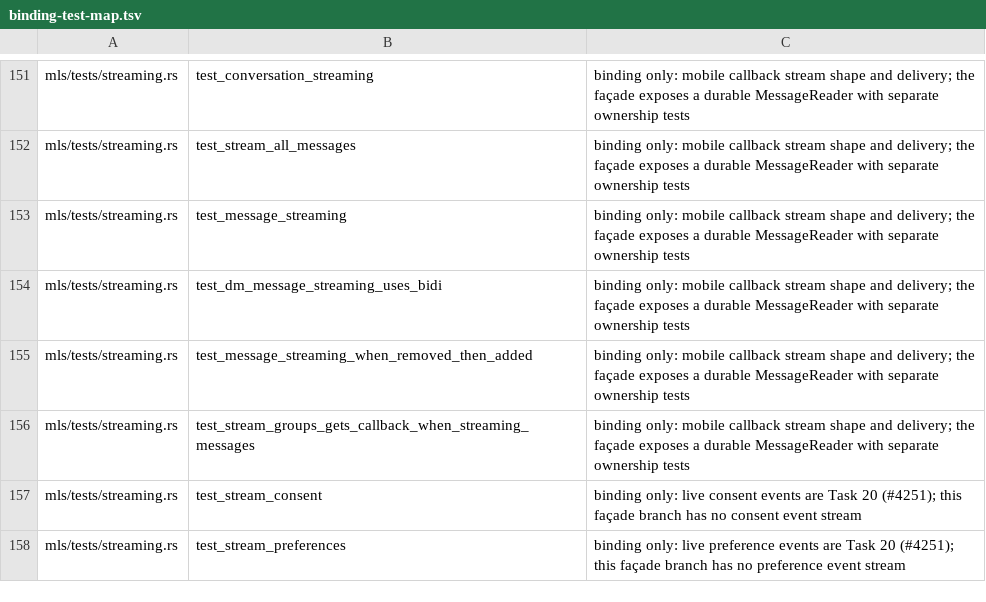
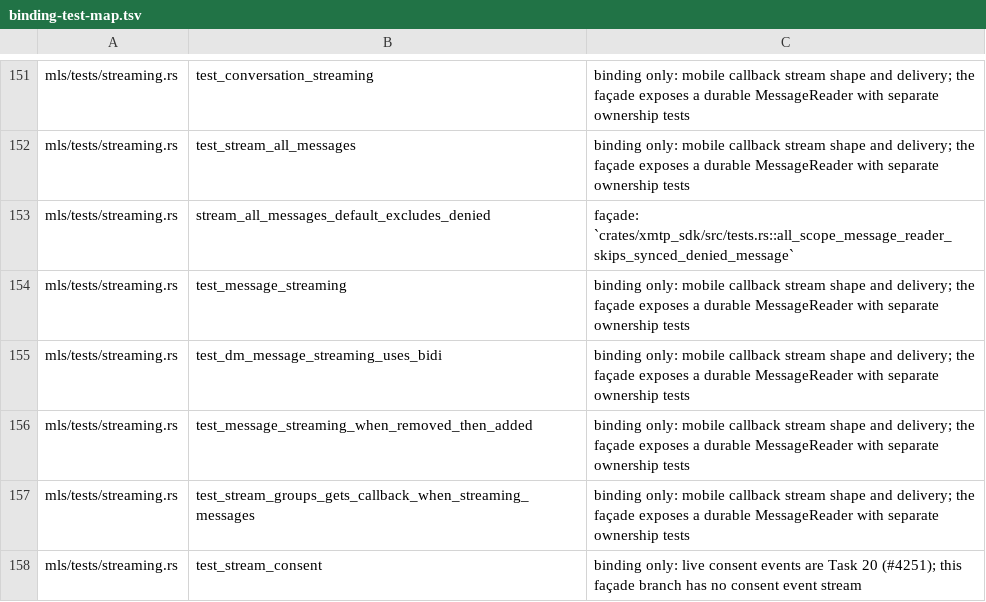
Before and after one commit to xmtp/libxmtp, a TSV file: dev/sdk/binding-test-map.tsv, drawn as a sheet; only a part is shown, gaps mark what is left out; the shorter side is filled out with more unchanged rows; the diff names each change by its address in the sheet, - before the commit and + after, or states it on an @@ line.

Commit message:
test(xmtp_sdk): align binding coverage with restacked SDK

```diff
--- a/dev/sdk/binding-test-map.tsv
+++ b/dev/sdk/binding-test-map.tsv
+row 153: mls/tests/streaming.rs | stream_all_messages_default_excludes_denied | façade: `crates/xmtp_sdk/src/tests.rs::all_scope_message_reader_skips_synced_denied_message`
```
Also changed, not shown: 7 other files.
